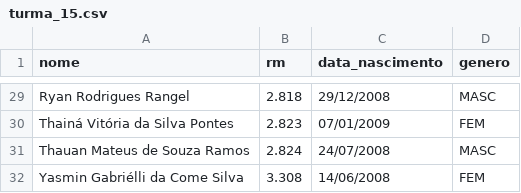
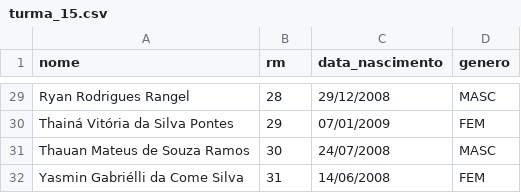
Before and after one commit to Tumemo/SGI, a CSV file: docs/lista_alunos/turma_15.csv, drawn as a sheet; only a part is shown, gaps mark what is left out; the diff covers the shown part only.

```diff
--- a/docs/lista_alunos/turma_15.csv
+++ b/docs/lista_alunos/turma_15.csv
@@ -29,4 +29,4 @@ nome,rm,data_nascimento,genero
-"Ryan Rodrigues Rangel",2.818,29/12/2008,MASC
-"Thainá Vitória da Silva Pontes",2.823,07/01/2009,FEM
-"Thauan Mateus de Souza Ramos",2.824,24/07/2008,MASC
-"Yasmin Gabriélli da Come Silva",3.308,14/06/2008,FEM
+"Ryan Rodrigues Rangel",28,29/12/2008,MASC
+"Thainá Vitória da Silva Pontes",29,07/01/2009,FEM
+"Thauan Mateus de Souza Ramos",30,24/07/2008,MASC
+"Yasmin Gabriélli da Come Silva",31,14/06/2008,FEM
```
Also changed, not shown: 27 edited cells elsewhere in this file.
